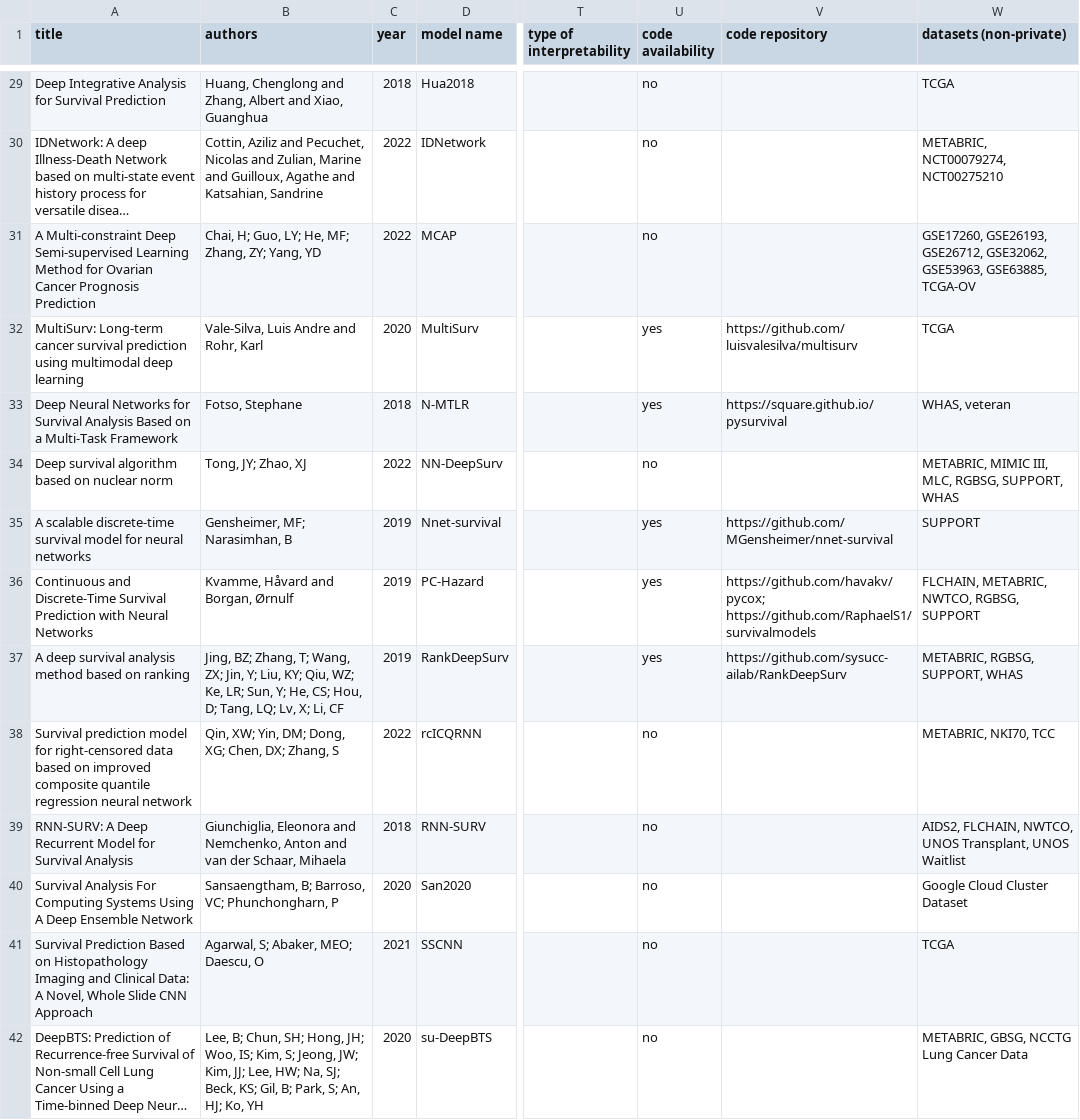
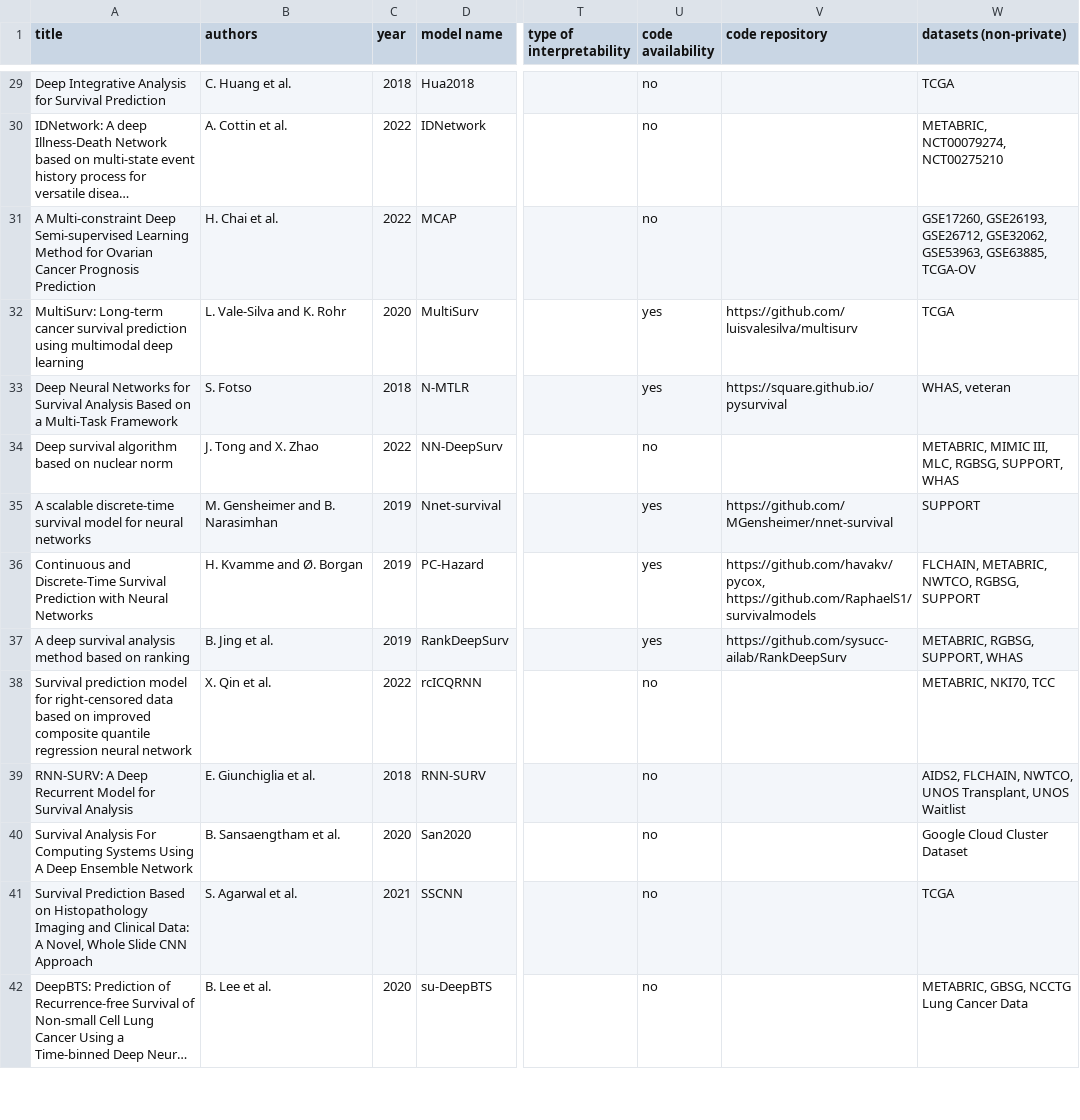
Before and after one commit to survival-org/DL4Survival, a CSV file: data/raw.csv, drawn as a sheet; only a part is shown, gaps mark what is left out; long unchanged cells end in …; the diff covers the shown part only; the diff names each change by its address in the sheet, - before the commit and + after, or states it on an @@ line.

```diff
--- a/data/raw.csv
+++ b/data/raw.csv
-B29 (authors): Huang, Chenglong and Zhang, Albert and Xiao, Guanghua
+B29 (authors): C. Huang et al.
-B30 (authors): Cottin, Aziliz and Pecuchet, Nicolas and Zulian, Marine and Guilloux, Agathe and Katsahian, Sandrine
+B30 (authors): A. Cottin et al.
-B31 (authors): Chai, H; Guo, LY; He, MF; Zhang, ZY; Yang, YD
+B31 (authors): H. Chai et al.
-B32 (authors): Vale-Silva, Luis Andre and Rohr, Karl
+B32 (authors): L. Vale-Silva and K. Rohr
-B33 (authors): Fotso, Stephane
+B33 (authors): S. Fotso
-B34 (authors): Tong, JY; Zhao, XJ
+B34 (authors): J. Tong and X. Zhao
-B35 (authors): Gensheimer, MF; Narasimhan, B
+B35 (authors): M. Gensheimer and B. Narasimhan
-B36 (authors): Kvamme, Håvard and Borgan, Ørnulf
+B36 (authors): H. Kvamme and Ø. Borgan
-V36 (code repository): https://github.com/havakv/pycox; https://github.com/RaphaelS1/survivalmodels
+V36 (code repository): https://github.com/havakv/pycox, https://github.com/RaphaelS1/survivalmodels
-B37 (authors): Jing, BZ; Zhang, T; Wang, ZX; Jin, Y; Liu, KY; Qiu, WZ; Ke, LR; Sun, Y; He, CS; Hou, D; Tang, LQ; Lv, X; Li, CF
+B37 (authors): B. Jing et al.
-B38 (authors): Qin, XW; Yin, DM; Dong, XG; Chen, DX; Zhang, S
+B38 (authors): X. Qin et al.
-B39 (authors): Giunchiglia, Eleonora and Nemchenko, Anton and van der Schaar, Mihaela
+B39 (authors): E. Giunchiglia et al.
-B40 (authors): Sansaengtham, B; Barroso, VC; Phunchongharn, P
+B40 (authors): B. Sansaengtham et al.
-B41 (authors): Agarwal, S; Abaker, MEO; Daescu, O
+B41 (authors): S. Agarwal et al.
-B42 (authors): Lee, B; Chun, SH; Hong, JH; Woo, IS; Kim, S; Jeong, JW; Kim, JJ; Lee, HW; Na, SJ; Beck, KS; Gil, B; Park, S; An, HJ; Ko, YH
+B42 (authors): B. Lee et al.
```
Also changed, not shown: 50 edited cells elsewhere in this file.
